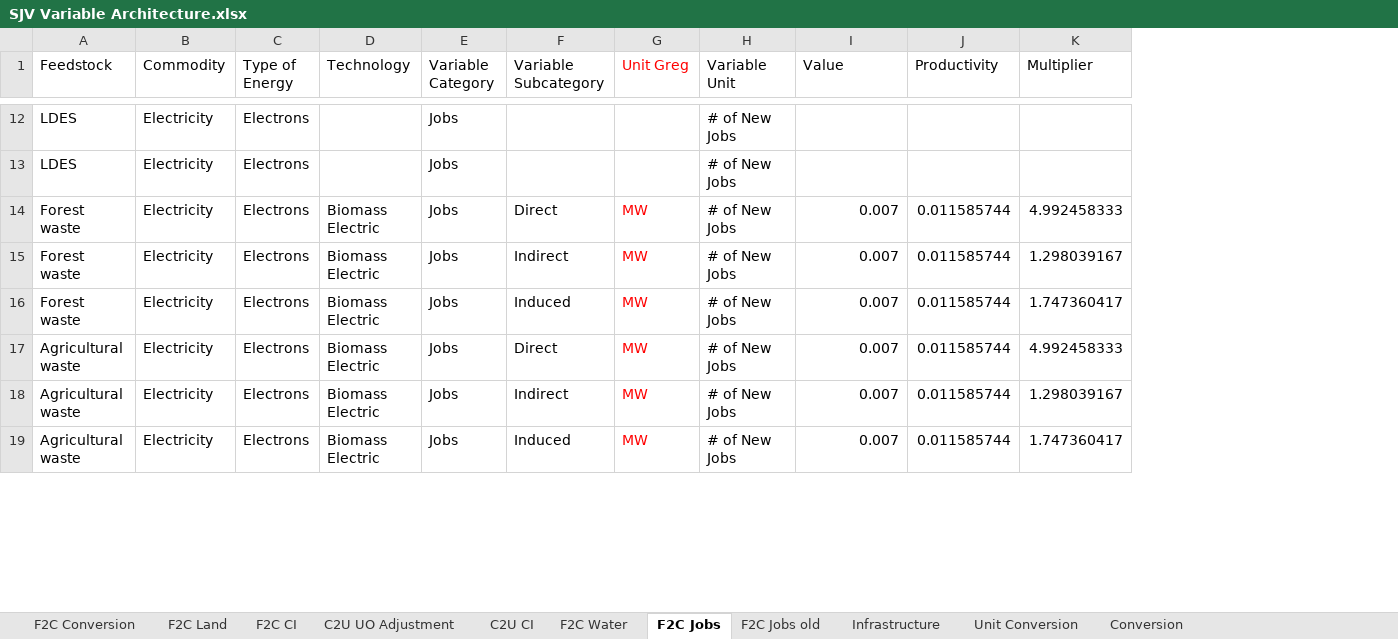
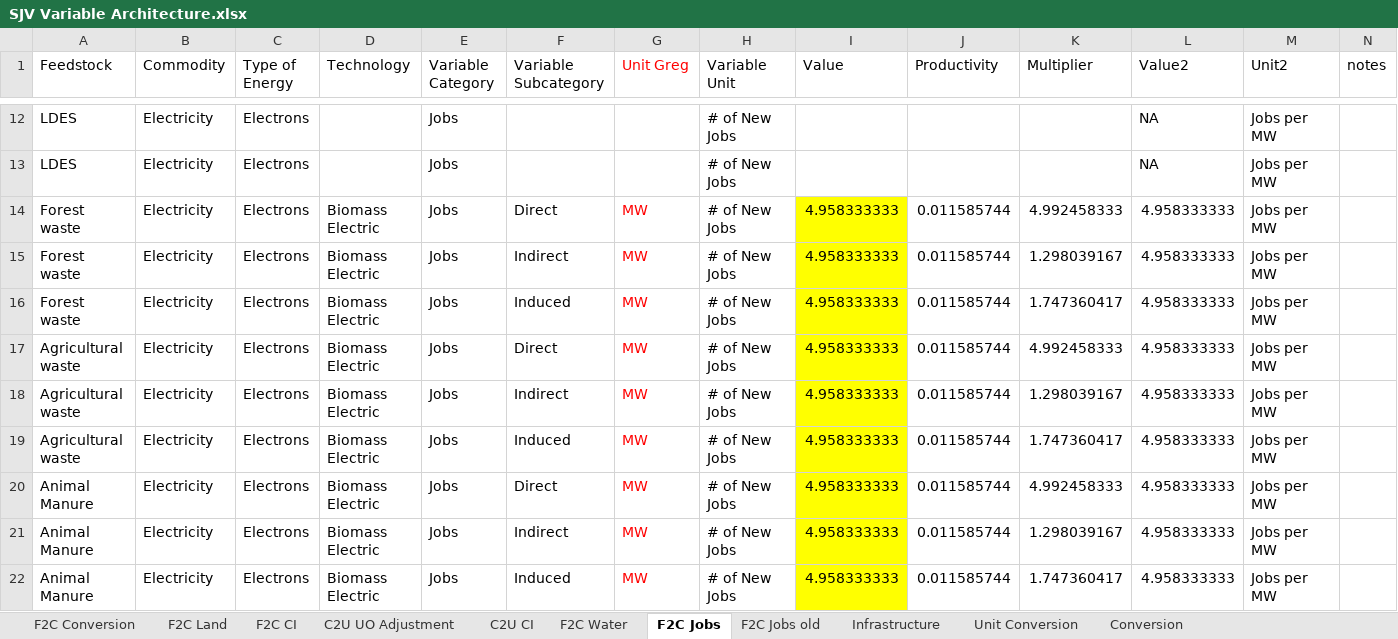
Before and after one commit to jarojasag/SJV, an Excel workbook: SJV Variable Architecture.xlsx, sheet F2C Jobs, drawn as a sheet; only a part is shown, gaps mark what is left out; values as stored, in another font and other column widths than the file's, no borders; the diff covers the shown part only; the diff names each change by its address in the sheet, - before the commit and + after, or states it on an @@ line.

Commit message:
Updated conversion for Job factors

```diff
--- a/SJV Variable Architecture.xlsx (sheet F2C Jobs)
+++ b/SJV Variable Architecture.xlsx (sheet F2C Jobs)
+column L (Value2), rows 12-19: NA | NA | 4.958333333 | 4.958333333 | 4.958333333 | 4.958333333 | 4.958333333 | 4.958333333
+column M (Unit2), rows 12-19: all Jobs per MW
+column N (notes), empty
-I14:I19 (Value): 0.007
+I14:I19 (Value): 4.958333333
-I14:I19 fill: none
+I14:I19 fill: #FFFF00
+row 20: Animal Manure | Electricity | Electrons | Biomass Electric | Jobs | Direct | MW | # of New Jobs | 4.958333333 | 0.011585744 | 4.992458333 | 4.958333333 | Jobs per MW
+row 21: Animal Manure | Electricity | Electrons | Biomass Electric | Jobs | Indirect | MW | # of New Jobs | 4.958333333 | 0.011585744 | 1.298039167 | 4.958333333 | Jobs per MW
+row 22: Animal Manure | Electricity | Electrons | Biomass Electric | Jobs | Induced | MW | # of New Jobs | 4.958333333 | 0.011585744 | 1.747360417 | 4.958333333 | Jobs per MW
```
Also changed, not shown: 6 added rows, 24 edited cells and cell formats elsewhere in this sheet.
